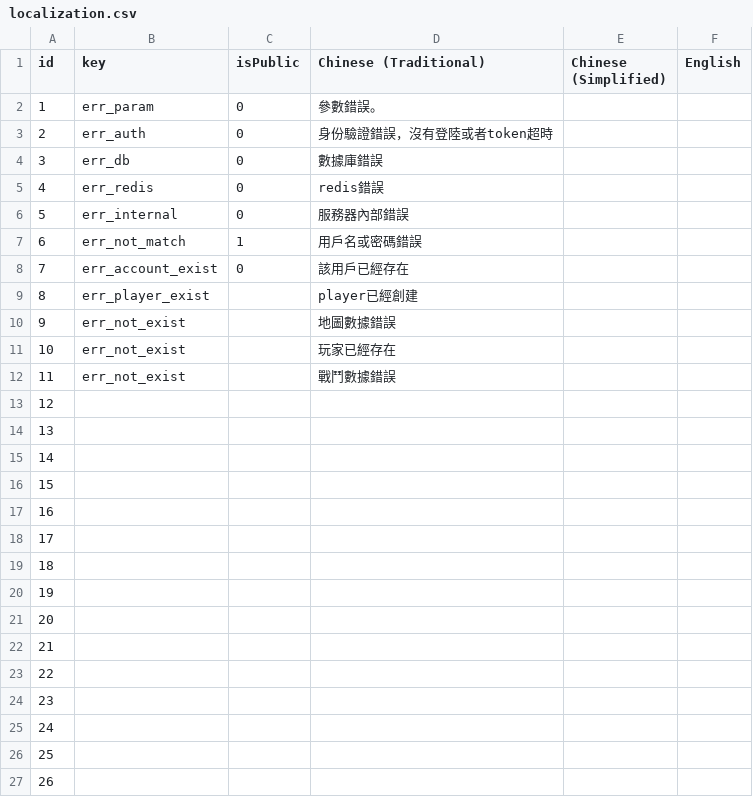
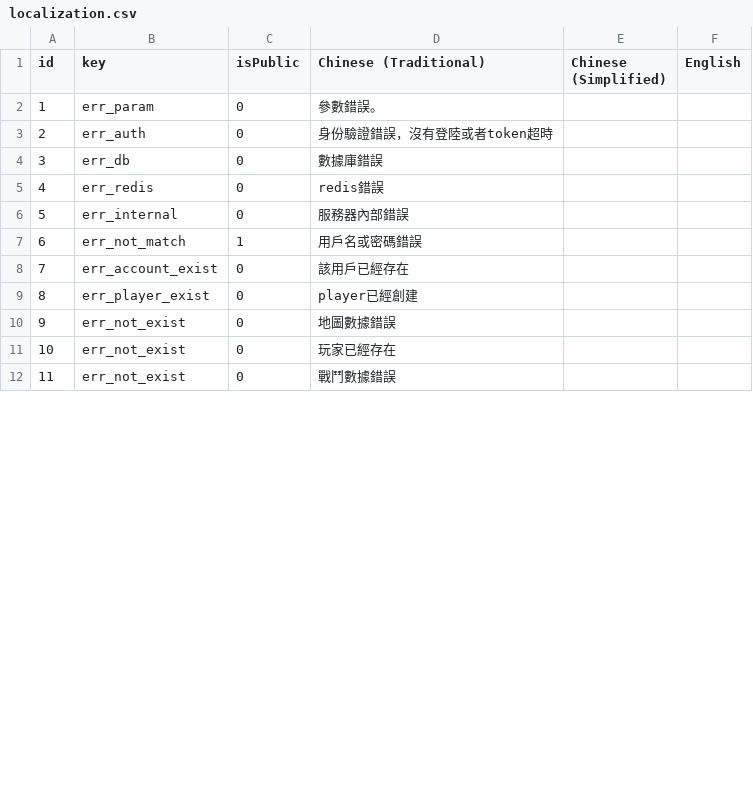
Before and after one commit to henyouqian/cdgm, a CSV file: data/localization.csv, drawn as a sheet; only a part is shown; the diff covers the shown part only.

```diff
--- a/data/localization.csv
+++ b/data/localization.csv
@@ -8,20 +8,5 @@ id,key,isPublic,Chinese (Traditional),Chinese (Simplified),English
 7,err_account_exist,0,該用戶已經存在,,
-8,err_player_exist,,player已經創建,,
-9,err_not_exist,,地圖數據錯誤,,
-10,err_not_exist,,玩家已經存在,,
-11,err_not_exist,,戰鬥數據錯誤,,
-12,,,,,
-13,,,,,
-14,,,,,
-15,,,,,
-16,,,,,
-17,,,,,
-18,,,,,
-19,,,,,
-20,,,,,
-21,,,,,
-22,,,,,
-23,,,,,
-24,,,,,
-25,,,,,
-26,,,,,
+8,err_player_exist,0,player已經創建,,
+9,err_not_exist,0,地圖數據錯誤,,
+10,err_not_exist,0,玩家已經存在,,
+11,err_not_exist,0,戰鬥數據錯誤,,
```
Also changed, not shown: 4 added rows, 28 removed rows and 9 edited cells elsewhere in this file, data/areas.csv, data/items.csv, 4 other files.
